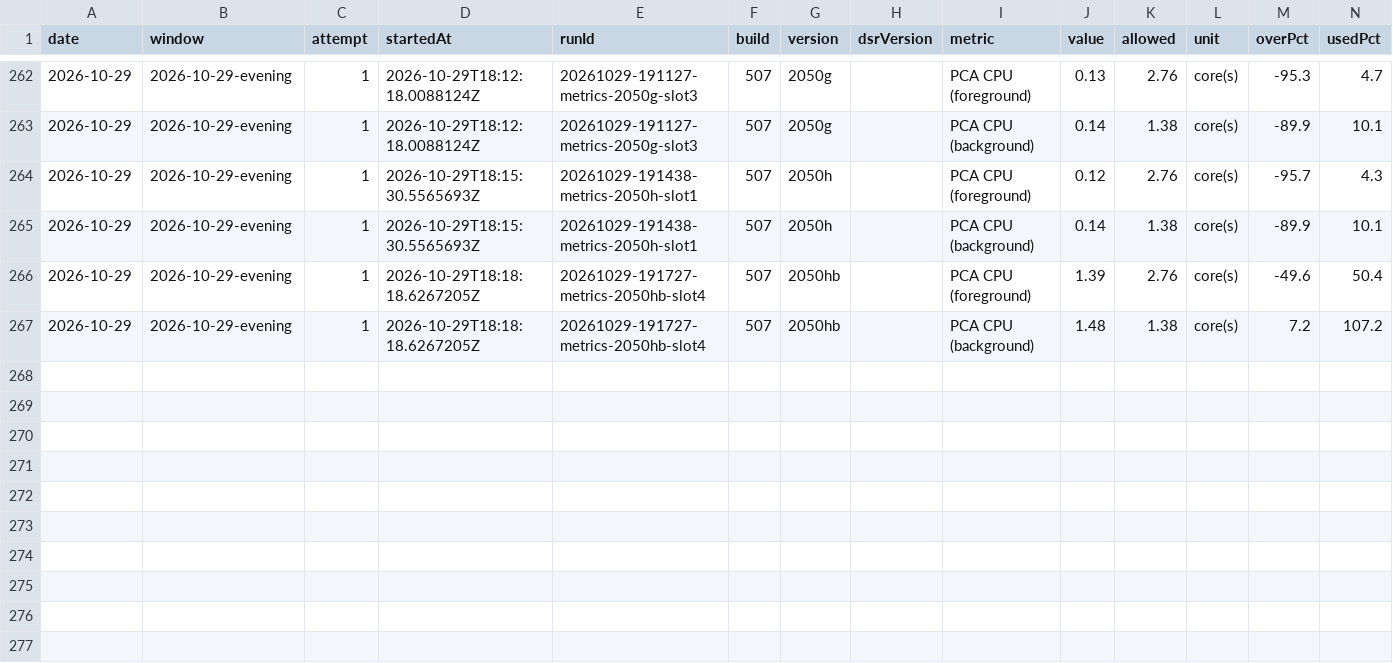
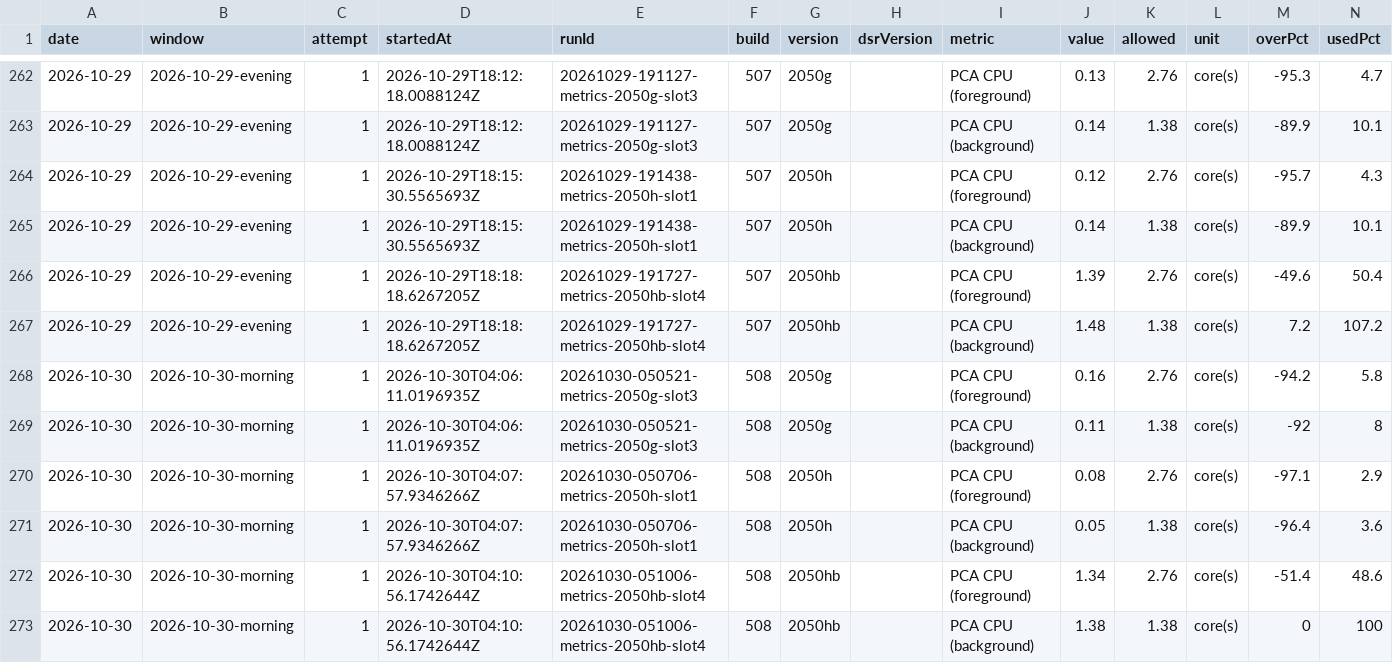
Before and after one commit to FastCorporatoin/report, a CSV file: kpi/metrics-2026-10.csv, drawn as a sheet; only a part is shown, gaps mark what is left out; the diff names each change by its address in the sheet, - before the commit and + after, or states it on an @@ line.

Commit message:
AQA KPI 2026-10-30-morning

```diff
--- a/kpi/metrics-2026-10.csv
+++ b/kpi/metrics-2026-10.csv
+row 268: 2026-10-30 | 2026-10-30-morning | 1 | 2026-10-30T04:06:11.0196935Z | 20261030-050521-metrics-2050g-slot3 | 508 | 2050g |  | PCA CPU (foreground) | 0.16 | 2.76 | core(s) | -94.2 | 5.8
+row 269: 2026-10-30 | 2026-10-30-morning | 1 | 2026-10-30T04:06:11.0196935Z | 20261030-050521-metrics-2050g-slot3 | 508 | 2050g |  | PCA CPU (background) | 0.11 | 1.38 | core(s) | -92 | 8
+row 270: 2026-10-30 | 2026-10-30-morning | 1 | 2026-10-30T04:07:57.9346266Z | 20261030-050706-metrics-2050h-slot1 | 508 | 2050h |  | PCA CPU (foreground) | 0.08 | 2.76 | core(s) | -97.1 | 2.9
+row 271: 2026-10-30 | 2026-10-30-morning | 1 | 2026-10-30T04:07:57.9346266Z | 20261030-050706-metrics-2050h-slot1 | 508 | 2050h |  | PCA CPU (background) | 0.05 | 1.38 | core(s) | -96.4 | 3.6
+row 272: 2026-10-30 | 2026-10-30-morning | 1 | 2026-10-30T04:10:56.1742644Z | 20261030-051006-metrics-2050hb-slot4 | 508 | 2050hb |  | PCA CPU (foreground) | 1.34 | 2.76 | core(s) | -51.4 | 48.6
+row 273: 2026-10-30 | 2026-10-30-morning | 1 | 2026-10-30T04:10:56.1742644Z | 20261030-051006-metrics-2050hb-slot4 | 508 | 2050hb |  | PCA CPU (background) | 1.38 | 1.38 | core(s) | 0 | 100
```
Also changed, not shown: 8 other files.
